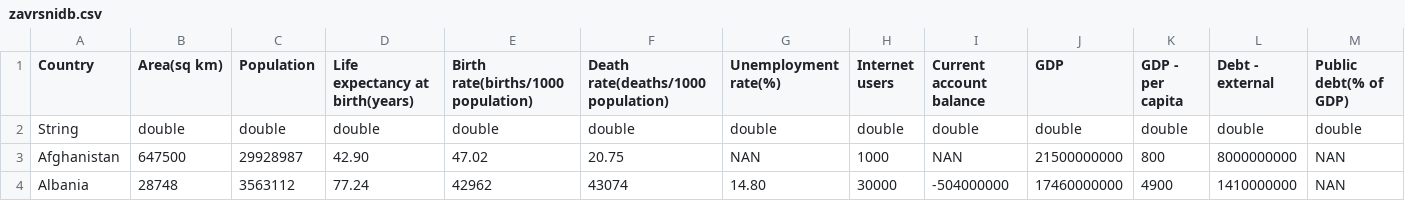
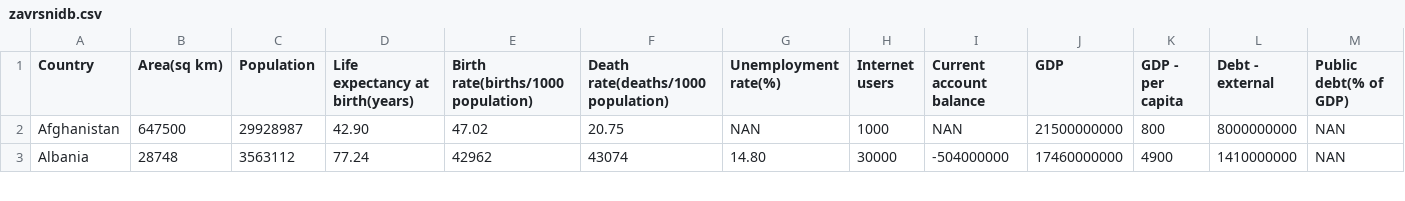
Before and after one commit to dejan-barusic/zavrsniRad, a CSV file: ZavrsniRad/zavrsnidb.csv, drawn as a sheet; only a part is shown; rows hold the shown columns only; the diff names each change by its address in the sheet, - before the commit and + after, or states it on an @@ line.

```diff
--- a/ZavrsniRad/zavrsnidb.csv
+++ b/ZavrsniRad/zavrsnidb.csv
-row 2: String | double | double | double | double | double | double | double | double | double | double | double | double
```
Also changed, not shown: 3 other files.
